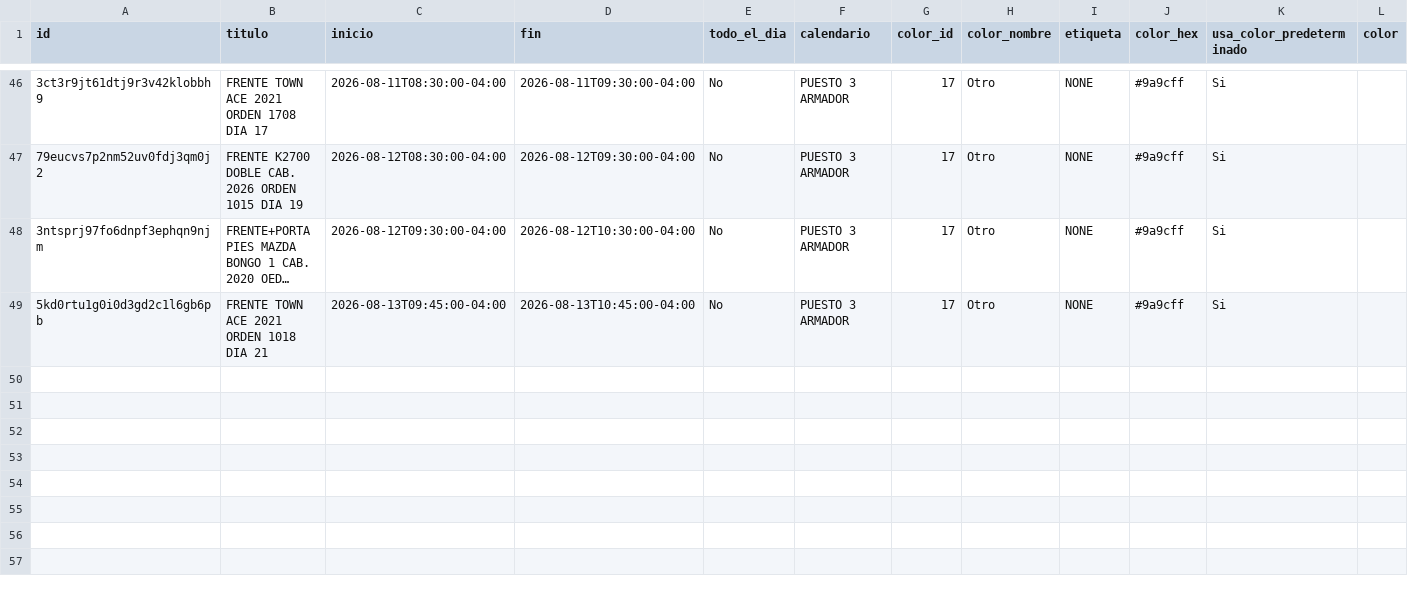
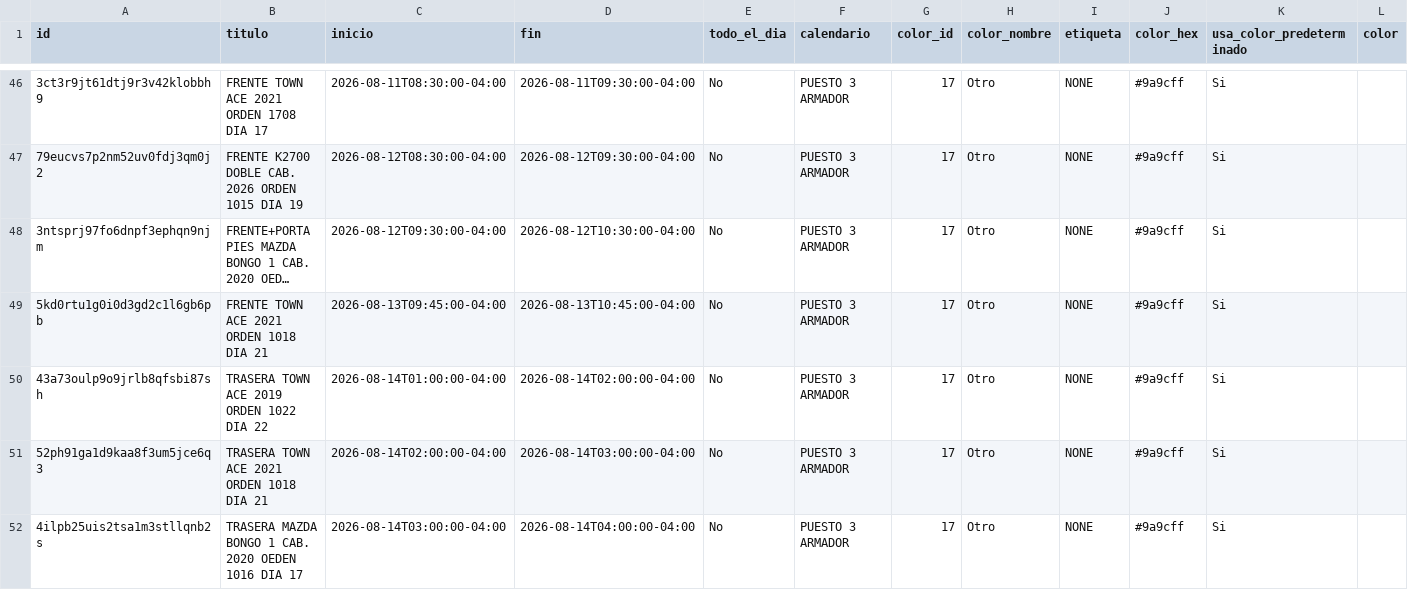
Before and after one commit to Osiris-14/rubio-defensa-ticket, a CSV file: public/data/calendario_armadores/armador_puesto3_armador.csv, drawn as a sheet; only a part is shown, gaps mark what is left out; long unchanged cells end in …; rows hold the shown columns only; the diff names each change by its address in the sheet, - before the commit and + after, or states it on an @@ line.

```diff
--- a/public/data/calendario_armadores/armador_puesto3_armador.csv
+++ b/public/data/calendario_armadores/armador_puesto3_armador.csv
+row 50: 43a73oulp9o9jrlb8qfsbi87sh | TRASERA TOWN ACE 2019 ORDEN 1022 DIA 22 | 2026-08-14T01:00:00-04:00 | 2026-08-14T02:00:00-04:00 | No | PUESTO 3 ARMADOR | 17 | Otro | NONE | #9a9cff | Si
+row 51: 52ph91ga1d9kaa8f3um5jce6q3 | TRASERA TOWN ACE 2021 ORDEN 1018 DIA 21 | 2026-08-14T02:00:00-04:00 | 2026-08-14T03:00:00-04:00 | No | PUESTO 3 ARMADOR | 17 | Otro | NONE | #9a9cff | Si
+row 52: 4ilpb25uis2tsa1m3stllqnb2s | TRASERA MAZDA BONGO 1 CAB. 2020 OEDEN 1016 DIA 17 | 2026-08-14T03:00:00-04:00 | 2026-08-14T04:00:00-04:00 | No | PUESTO 3 ARMADOR | 17 | Otro | NONE | #9a9cff | Si
```
Also changed, not shown: public/data/calendario_armadores/armador_puesto2.csv.
